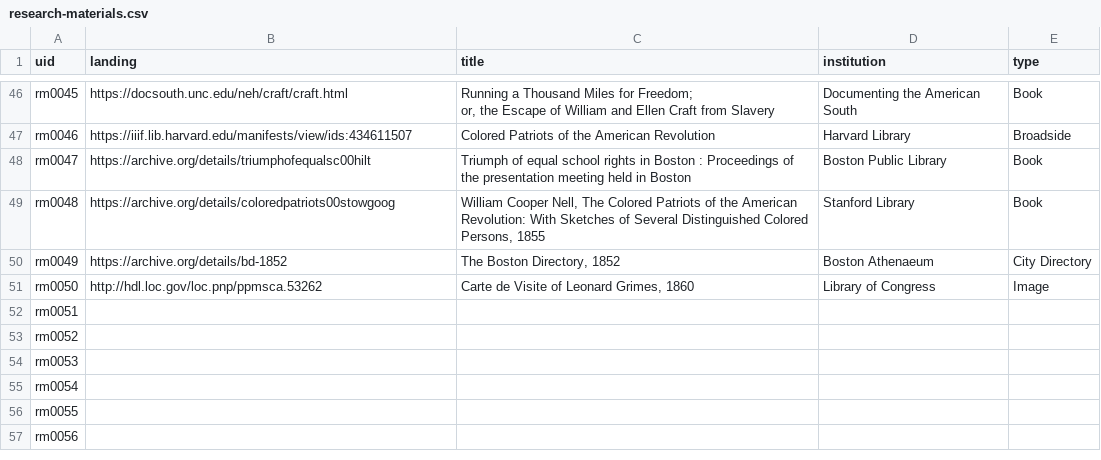
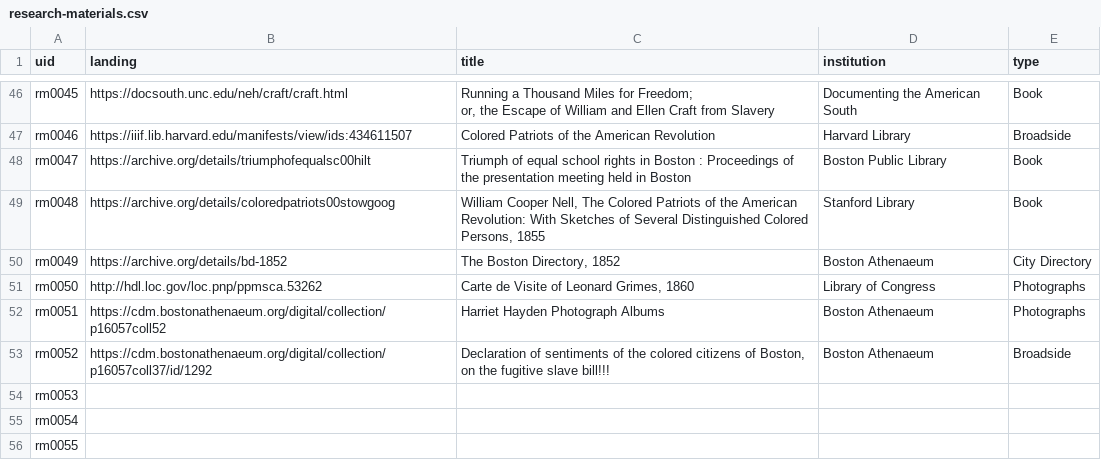
Before and after one commit to HarvardMapCollection/historic-black-boston-data, a CSV file: hmc-created/app/research-materials.csv, drawn as a sheet; only a part is shown, gaps mark what is left out; the shorter side is filled out with more unchanged rows.

```diff
--- a/hmc-created/app/research-materials.csv
+++ b/hmc-created/app/research-materials.csv
@@ -54,5 +54,5 @@ rm0048,https://archive.org/details/coloredpatriots00stowgoog,"William Cooper Nel
 rm0049,https://archive.org/details/bd-1852,"The Boston Directory, 1852",Boston Athenaeum,City Directory
-rm0050,http://hdl.loc.gov/loc.pnp/ppmsca.53262,"Carte de Visite of Leonard Grimes, 1860",Library of Congress,Image
-rm0051,,,,
-rm0052,,,,
+rm0050,http://hdl.loc.gov/loc.pnp/ppmsca.53262,"Carte de Visite of Leonard Grimes, 1860",Library of Congress,Photographs
+rm0051,https://cdm.bostonathenaeum.org/digital/collection/p16057coll52,Harriet Hayden Photograph Albums,Boston Athenaeum,Photographs
+rm0052,https://cdm.bostonathenaeum.org/digital/collection/p16057coll37/id/1292,"Declaration of sentiments of the colored citizens of Boston, on the fugitive slave bill!!!",Boston Athenaeum,Broadside
 rm0053,,,,
```
Also changed, not shown: hmc-created/app/methods-images.csv, hmc-created/app/pois.csv.
